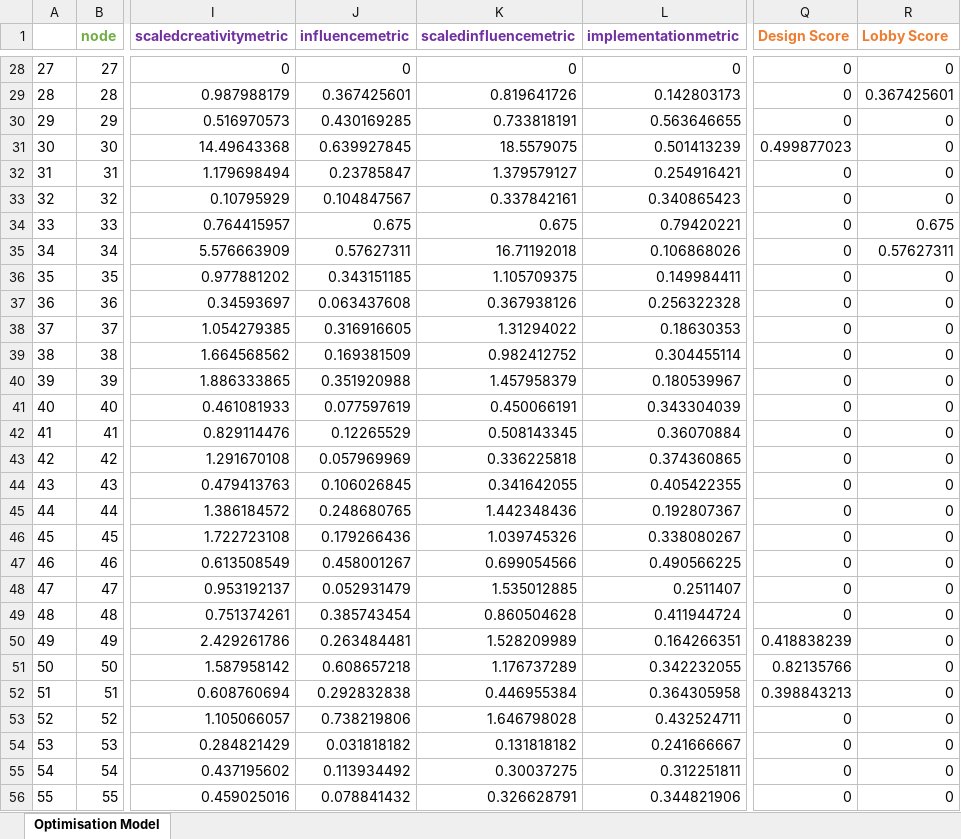
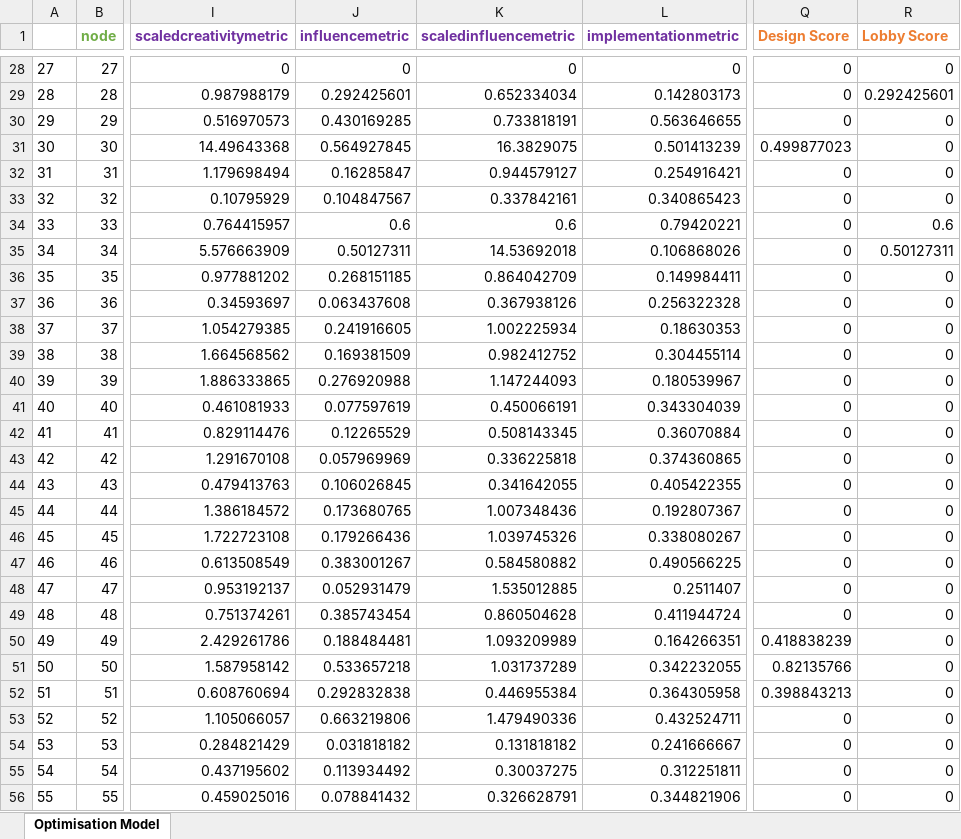
Before and after one commit to ceciliacheungns/Analytics_In_Business, an Excel workbook: AinBOptimisationdataModel_LF_clusters.xlsx, sheet Optimisation Model, drawn as a sheet; only a part is shown, gaps mark what is left out; values as stored, in another font and other column widths than the file's, no borders; conditional formats not drawn; the diff covers the shown part only; the diff names each change by its address in the sheet, - before the commit and + after, or states it on an @@ line.

```diff
--- a/AinBOptimisationdataModel_LF_clusters.xlsx (sheet Optimisation Model)
+++ b/AinBOptimisationdataModel_LF_clusters.xlsx (sheet Optimisation Model)
-J29 (influencemetric): 0.367425601
+J29 (influencemetric): 0.292425601
-K29 (scaledinfluencemetric): 0.819641726
+K29 (scaledinfluencemetric): 0.652334034
-R29 (Lobby Score): 0.367425601
+R29 (Lobby Score): 0.292425601
-J31 (influencemetric): 0.639927845
+J31 (influencemetric): 0.564927845
-K31 (scaledinfluencemetric): 18.5579075
+K31 (scaledinfluencemetric): 16.3829075
-J32 (influencemetric): 0.23785847
+J32 (influencemetric): 0.16285847
-K32 (scaledinfluencemetric): 1.379579127
+K32 (scaledinfluencemetric): 0.944579127
-J34 (influencemetric): 0.675
+J34 (influencemetric): 0.6
-K34 (scaledinfluencemetric): 0.675
+K34 (scaledinfluencemetric): 0.6
-R34 (Lobby Score): 0.675
+R34 (Lobby Score): 0.6
-J35 (influencemetric): 0.57627311
+J35 (influencemetric): 0.50127311
-K35 (scaledinfluencemetric): 16.71192018
+K35 (scaledinfluencemetric): 14.53692018
-R35 (Lobby Score): 0.57627311
+R35 (Lobby Score): 0.50127311
-J36 (influencemetric): 0.343151185
+J36 (influencemetric): 0.268151185
-K36 (scaledinfluencemetric): 1.105709375
+K36 (scaledinfluencemetric): 0.864042709
-J38 (influencemetric): 0.316916605
+J38 (influencemetric): 0.241916605
-K38 (scaledinfluencemetric): 1.31294022
+K38 (scaledinfluencemetric): 1.002225934
-J40 (influencemetric): 0.351920988
+J40 (influencemetric): 0.276920988
-K40 (scaledinfluencemetric): 1.457958379
+K40 (scaledinfluencemetric): 1.147244093
-J45 (influencemetric): 0.248680765
+J45 (influencemetric): 0.173680765
-K45 (scaledinfluencemetric): 1.442348436
+K45 (scaledinfluencemetric): 1.007348436
-J47 (influencemetric): 0.458001267
+J47 (influencemetric): 0.383001267
-K47 (scaledinfluencemetric): 0.699054566
+K47 (scaledinfluencemetric): 0.584580882
-J50 (influencemetric): 0.263484481
+J50 (influencemetric): 0.188484481
-K50 (scaledinfluencemetric): 1.528209989
+K50 (scaledinfluencemetric): 1.093209989
-J51 (influencemetric): 0.608657218
+J51 (influencemetric): 0.533657218
-K51 (scaledinfluencemetric): 1.176737289
+K51 (scaledinfluencemetric): 1.031737289
-J53 (influencemetric): 0.738219806
+J53 (influencemetric): 0.663219806
-K53 (scaledinfluencemetric): 1.646798028
+K53 (scaledinfluencemetric): 1.479490336
```
Also changed, not shown: 37 edited cells elsewhere in this sheet, 2 other files.
